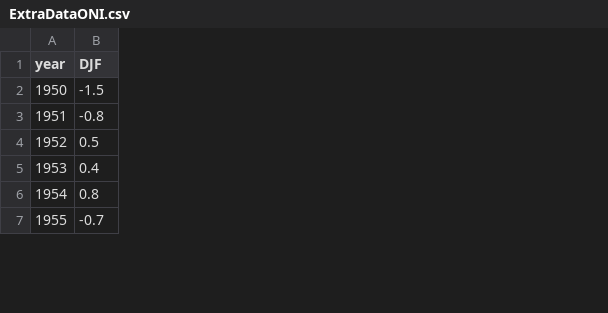
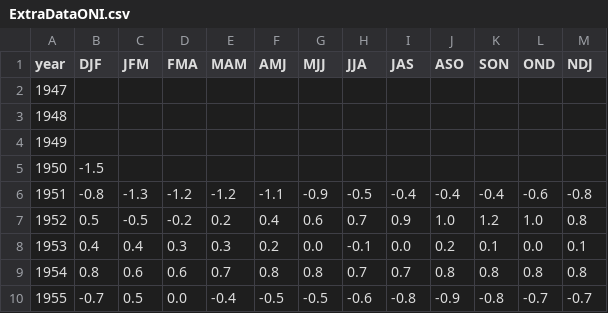
Before and after one commit to kmissmer/EarlySpringPrediciton, a CSV file: ExtraDataONI.csv, drawn as a sheet; only a part is shown; addresses are those after the commit; the diff names each change by its address in the sheet, - before the commit and + after, or states it on an @@ line.

Commit message:
Update after fixing Data

```diff
--- a/ExtraDataONI.csv
+++ b/ExtraDataONI.csv
+column C (JFM), rows 6-10: -1.3 | -0.5 | 0.4 | 0.6 | 0.5
+column D (FMA), rows 6-10: -1.2 | -0.2 | 0.3 | 0.6 | 0.0
+column E (MAM), rows 6-10: -1.2 | 0.2 | 0.3 | 0.7 | -0.4
+column F (AMJ), rows 6-10: -1.1 | 0.4 | 0.2 | 0.8 | -0.5
+column G (MJJ), rows 6-10: -0.9 | 0.6 | 0.0 | 0.8 | -0.5
+column H (JJA), rows 6-10: -0.5 | 0.7 | -0.1 | 0.7 | -0.6
+column I (JAS), rows 6-10: -0.4 | 0.9 | 0.0 | 0.7 | -0.8
+column J (ASO), rows 6-10: -0.4 | 1.0 | 0.2 | 0.8 | -0.9
+column K (SON), rows 6-10: -0.4 | 1.2 | 0.1 | 0.8 | -0.8
+column L (OND), rows 6-10: -0.6 | 1.0 | 0.0 | 0.8 | -0.7
+column M (NDJ), rows 6-10: -0.8 | 0.8 | 0.1 | 0.8 | -0.7
+row 2: 1947
+row 3: 1948
+row 4: 1949
```
Also changed, not shown: 2 other files.
